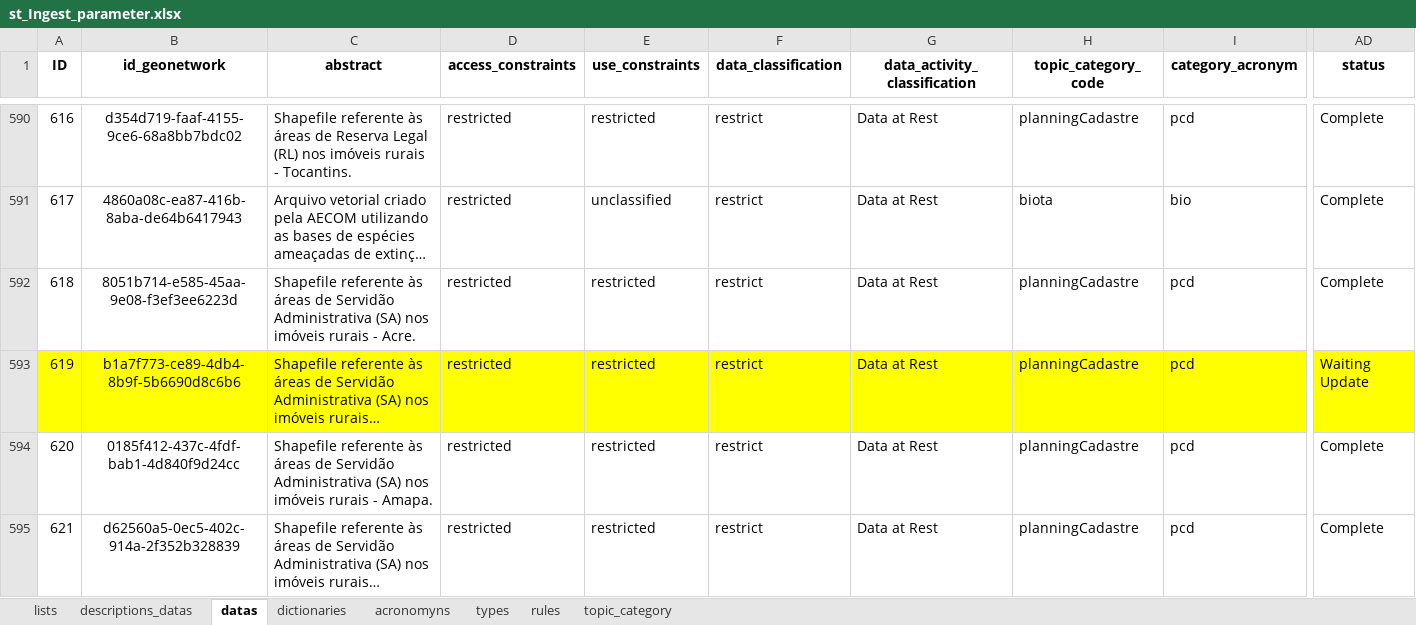
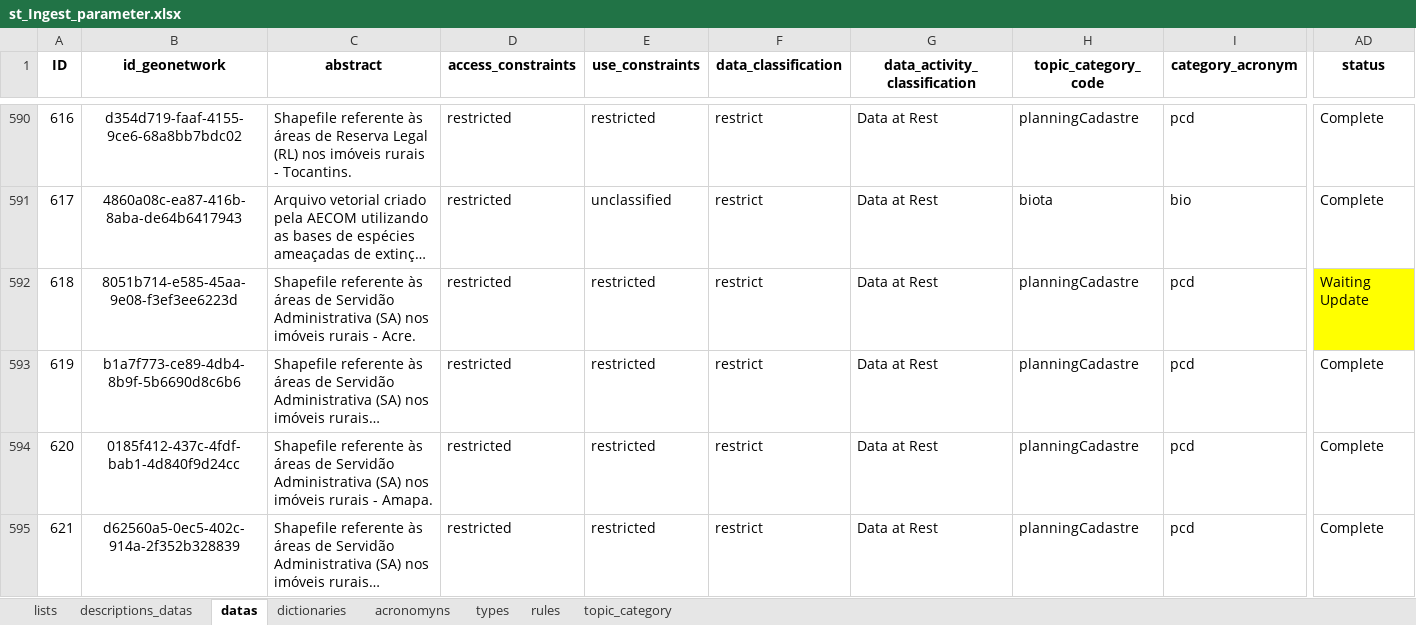
Before and after one commit to FranciscoAecom/data-pipeline, an Excel workbook: input/st_Ingest_parameter.xlsx, sheet datas, drawn as a sheet; only a part is shown, gaps mark what is left out; long unchanged cells end in …; values as stored, in another font and other column widths than the file's, no borders; conditional formats and table styles not drawn; the diff covers the shown part only; the diff names each change by its address in the sheet, - before the commit and + after, or states it on an @@ line.

```diff
--- a/input/st_Ingest_parameter.xlsx (sheet datas)
+++ b/input/st_Ingest_parameter.xlsx (sheet datas)
-AD592 (status): Complete
+AD592 (status): Waiting Update
-AD592 fill: none
+AD592 fill: #FFFF00
-A593:AD593 fill: #FFFF00
+A593:AD593 fill: none
-AD593 (status): Waiting Update
+AD593 (status): Complete
```
Also changed, not shown: cell formats elsewhere in this sheet, 8 other files.
